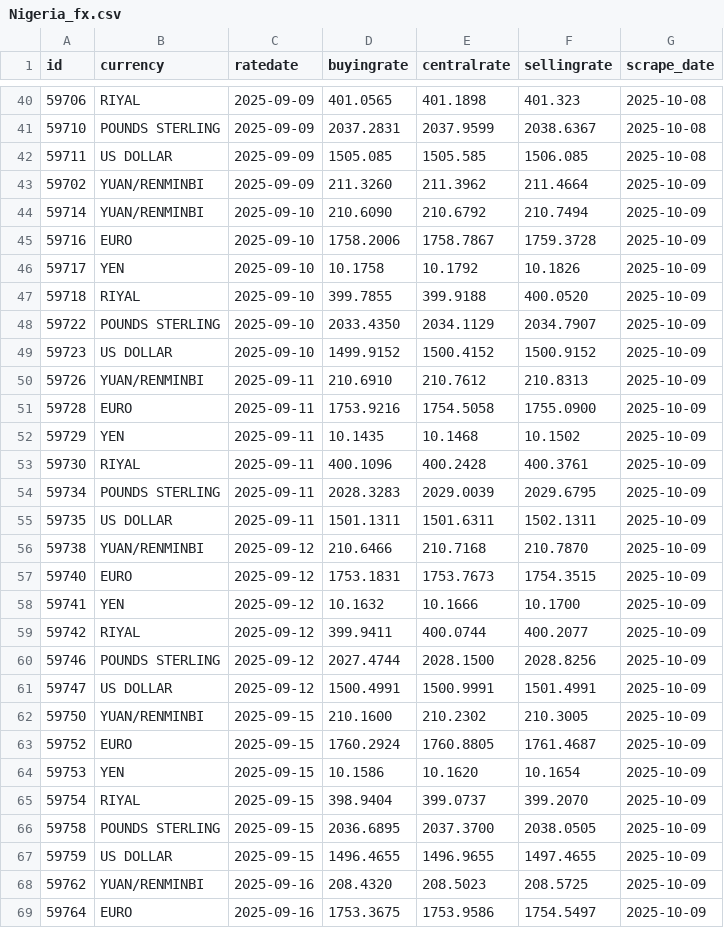
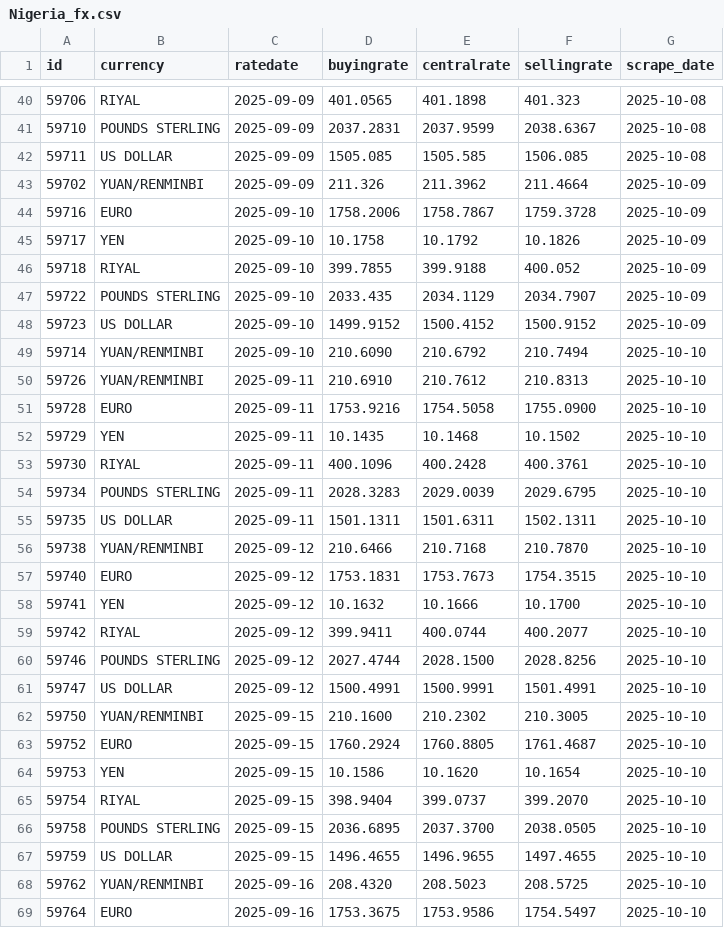
Before and after one commit to Imr-u/Nigeria_fx, a CSV file: Nigeria_fx.csv, drawn as a sheet; only a part is shown, gaps mark what is left out; the diff covers the shown part only.

```diff
--- a/Nigeria_fx.csv
+++ b/Nigeria_fx.csv
@@ -42,28 +42,28 @@ id,currency,ratedate,buyingrate,centralrate,sellingrate,scrape_date
 59711,US DOLLAR,2025-09-09,1505.085,1505.585,1506.085,2025-10-08
-59702,YUAN/RENMINBI,2025-09-09,211.3260,211.3962,211.4664,2025-10-09
-59714,YUAN/RENMINBI,2025-09-10,210.6090,210.6792,210.7494,2025-10-09
+59702,YUAN/RENMINBI,2025-09-09,211.326,211.3962,211.4664,2025-10-09
 59716,EURO,2025-09-10,1758.2006,1758.7867,1759.3728,2025-10-09
 59717,YEN,2025-09-10,10.1758,10.1792,10.1826,2025-10-09
-59718,RIYAL,2025-09-10,399.7855,399.9188,400.0520,2025-10-09
-59722,POUNDS STERLING,2025-09-10,2033.4350,2034.1129,2034.7907,2025-10-09
+59718,RIYAL,2025-09-10,399.7855,399.9188,400.052,2025-10-09
+59722,POUNDS STERLING,2025-09-10,2033.435,2034.1129,2034.7907,2025-10-09
 59723,US DOLLAR,2025-09-10,1499.9152,1500.4152,1500.9152,2025-10-09
-59726,YUAN/RENMINBI,2025-09-11,210.6910,210.7612,210.8313,2025-10-09
-59728,EURO,2025-09-11,1753.9216,1754.5058,1755.0900,2025-10-09
-59729,YEN,2025-09-11,10.1435,10.1468,10.1502,2025-10-09
-59730,RIYAL,2025-09-11,400.1096,400.2428,400.3761,2025-10-09
-59734,POUNDS STERLING,2025-09-11,2028.3283,2029.0039,2029.6795,2025-10-09
-59735,US DOLLAR,2025-09-11,1501.1311,1501.6311,1502.1311,2025-10-09
-59738,YUAN/RENMINBI,2025-09-12,210.6466,210.7168,210.7870,2025-10-09
-59740,EURO,2025-09-12,1753.1831,1753.7673,1754.3515,2025-10-09
-59741,YEN,2025-09-12,10.1632,10.1666,10.1700,2025-10-09
-59742,RIYAL,2025-09-12,399.9411,400.0744,400.2077,2025-10-09
-59746,POUNDS STERLING,2025-09-12,2027.4744,2028.1500,2028.8256,2025-10-09
-59747,US DOLLAR,2025-09-12,1500.4991,1500.9991,1501.4991,2025-10-09
-59750,YUAN/RENMINBI,2025-09-15,210.1600,210.2302,210.3005,2025-10-09
-59752,EURO,2025-09-15,1760.2924,1760.8805,1761.4687,2025-10-09
-59753,YEN,2025-09-15,10.1586,10.1620,10.1654,2025-10-09
-59754,RIYAL,2025-09-15,398.9404,399.0737,399.2070,2025-10-09
-59758,POUNDS STERLING,2025-09-15,2036.6895,2037.3700,2038.0505,2025-10-09
-59759,US DOLLAR,2025-09-15,1496.4655,1496.9655,1497.4655,2025-10-09
-59762,YUAN/RENMINBI,2025-09-16,208.4320,208.5023,208.5725,2025-10-09
-59764,EURO,2025-09-16,1753.3675,1753.9586,1754.5497,2025-10-09
+59714,YUAN/RENMINBI,2025-09-10,210.6090,210.6792,210.7494,2025-10-10
+59726,YUAN/RENMINBI,2025-09-11,210.6910,210.7612,210.8313,2025-10-10
+59728,EURO,2025-09-11,1753.9216,1754.5058,1755.0900,2025-10-10
+59729,YEN,2025-09-11,10.1435,10.1468,10.1502,2025-10-10
+59730,RIYAL,2025-09-11,400.1096,400.2428,400.3761,2025-10-10
+59734,POUNDS STERLING,2025-09-11,2028.3283,2029.0039,2029.6795,2025-10-10
+59735,US DOLLAR,2025-09-11,1501.1311,1501.6311,1502.1311,2025-10-10
+59738,YUAN/RENMINBI,2025-09-12,210.6466,210.7168,210.7870,2025-10-10
+59740,EURO,2025-09-12,1753.1831,1753.7673,1754.3515,2025-10-10
+59741,YEN,2025-09-12,10.1632,10.1666,10.1700,2025-10-10
+59742,RIYAL,2025-09-12,399.9411,400.0744,400.2077,2025-10-10
+59746,POUNDS STERLING,2025-09-12,2027.4744,2028.1500,2028.8256,2025-10-10
+59747,US DOLLAR,2025-09-12,1500.4991,1500.9991,1501.4991,2025-10-10
+59750,YUAN/RENMINBI,2025-09-15,210.1600,210.2302,210.3005,2025-10-10
+59752,EURO,2025-09-15,1760.2924,1760.8805,1761.4687,2025-10-10
+59753,YEN,2025-09-15,10.1586,10.1620,10.1654,2025-10-10
+59754,RIYAL,2025-09-15,398.9404,399.0737,399.2070,2025-10-10
+59758,POUNDS STERLING,2025-09-15,2036.6895,2037.3700,2038.0505,2025-10-10
+59759,US DOLLAR,2025-09-15,1496.4655,1496.9655,1497.4655,2025-10-10
+59762,YUAN/RENMINBI,2025-09-16,208.4320,208.5023,208.5725,2025-10-10
+59764,EURO,2025-09-16,1753.3675,1753.9586,1754.5497,2025-10-10
```
Also changed, not shown: 6 added rows and 93 edited cells elsewhere in this file.
